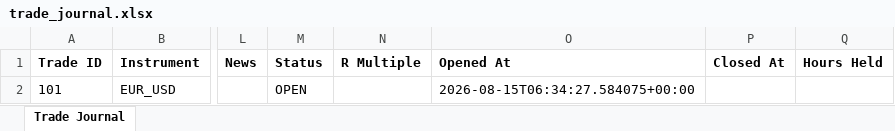
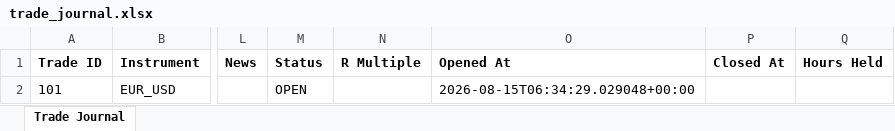
Before and after one commit to wxthesparthaaa/Claude-Trade-Agent, an Excel workbook: trade_journal.xlsx, sheet Trade Journal, drawn as a sheet; only a part is shown, gaps mark what is left out; values as stored, in another font and other column widths than the file's, no borders; the diff names each change by its address in the sheet, - before the commit and + after, or states it on an @@ line.

Commit message:
Update trade_journal.xlsx

```diff
--- a/trade_journal.xlsx (sheet Trade Journal)
+++ b/trade_journal.xlsx (sheet Trade Journal)
-O2 (Opened At): 2026-08-15T06:34:27.584075+00:00
+O2 (Opened At): 2026-08-15T06:34:29.029048+00:00
```
